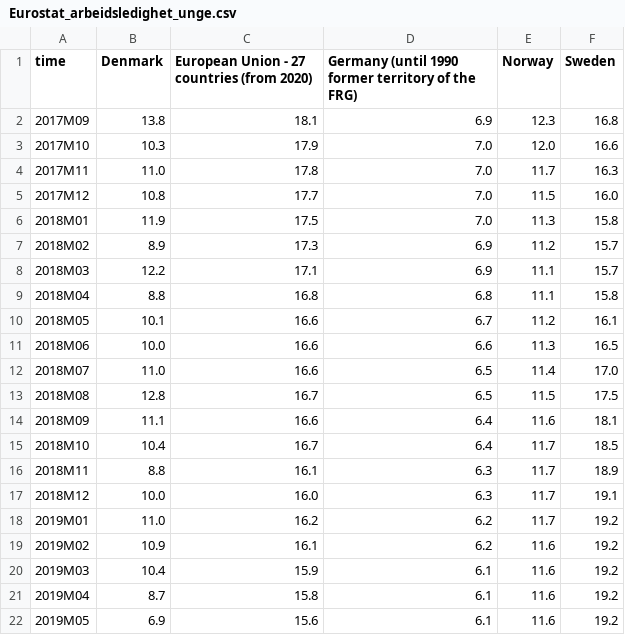
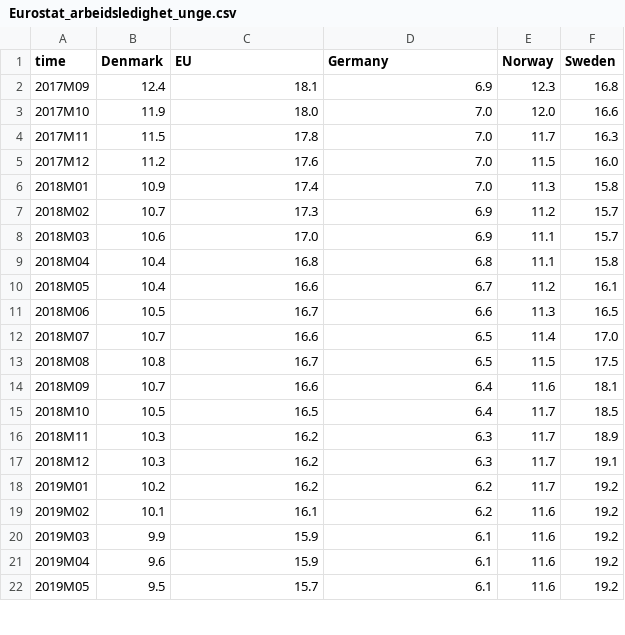
Before and after one commit to Qery-Data/NLM-Datatracker, a CSV file: data/Eurostat_arbeidsledighet_unge.csv, drawn as a sheet; only a part is shown; the diff covers the shown part only.

Commit message:
Latest data: Sat Nov  5 11:29:48 UTC 2022

```diff
--- a/data/Eurostat_arbeidsledighet_unge.csv
+++ b/data/Eurostat_arbeidsledighet_unge.csv
@@ -1,22 +1,22 @@
-time,Denmark,European Union - 27 countries (from 2020),Germany (until 1990 former territory of the FRG),Norway,Sweden
-2017M09,13.8,18.1,6.9,12.3,16.8
-2017M10,10.3,17.9,7.0,12.0,16.6
-2017M11,11.0,17.8,7.0,11.7,16.3
-2017M12,10.8,17.7,7.0,11.5,16.0
-2018M01,11.9,17.5,7.0,11.3,15.8
-2018M02,8.9,17.3,6.9,11.2,15.7
-2018M03,12.2,17.1,6.9,11.1,15.7
-2018M04,8.8,16.8,6.8,11.1,15.8
-2018M05,10.1,16.6,6.7,11.2,16.1
-2018M06,10.0,16.6,6.6,11.3,16.5
-2018M07,11.0,16.6,6.5,11.4,17.0
-2018M08,12.8,16.7,6.5,11.5,17.5
-2018M09,11.1,16.6,6.4,11.6,18.1
-2018M10,10.4,16.7,6.4,11.7,18.5
-2018M11,8.8,16.1,6.3,11.7,18.9
-2018M12,10.0,16.0,6.3,11.7,19.1
-2019M01,11.0,16.2,6.2,11.7,19.2
-2019M02,10.9,16.1,6.2,11.6,19.2
-2019M03,10.4,15.9,6.1,11.6,19.2
-2019M04,8.7,15.8,6.1,11.6,19.2
-2019M05,6.9,15.6,6.1,11.6,19.2
+time,Denmark,EU,Germany,Norway,Sweden
+2017M09,12.4,18.1,6.9,12.3,16.8
+2017M10,11.9,18.0,7.0,12.0,16.6
+2017M11,11.5,17.8,7.0,11.7,16.3
+2017M12,11.2,17.6,7.0,11.5,16.0
+2018M01,10.9,17.4,7.0,11.3,15.8
+2018M02,10.7,17.3,6.9,11.2,15.7
+2018M03,10.6,17.0,6.9,11.1,15.7
+2018M04,10.4,16.8,6.8,11.1,15.8
+2018M05,10.4,16.6,6.7,11.2,16.1
+2018M06,10.5,16.7,6.6,11.3,16.5
+2018M07,10.7,16.6,6.5,11.4,17.0
+2018M08,10.8,16.7,6.5,11.5,17.5
+2018M09,10.7,16.6,6.4,11.6,18.1
+2018M10,10.5,16.5,6.4,11.7,18.5
+2018M11,10.3,16.2,6.3,11.7,18.9
+2018M12,10.3,16.2,6.3,11.7,19.1
+2019M01,10.2,16.2,6.2,11.7,19.2
+2019M02,10.1,16.1,6.2,11.6,19.2
+2019M03,9.9,15.9,6.1,11.6,19.2
+2019M04,9.6,15.9,6.1,11.6,19.2
+2019M05,9.5,15.7,6.1,11.6,19.2
```
Also changed, not shown: 74 edited cells elsewhere in this file.
